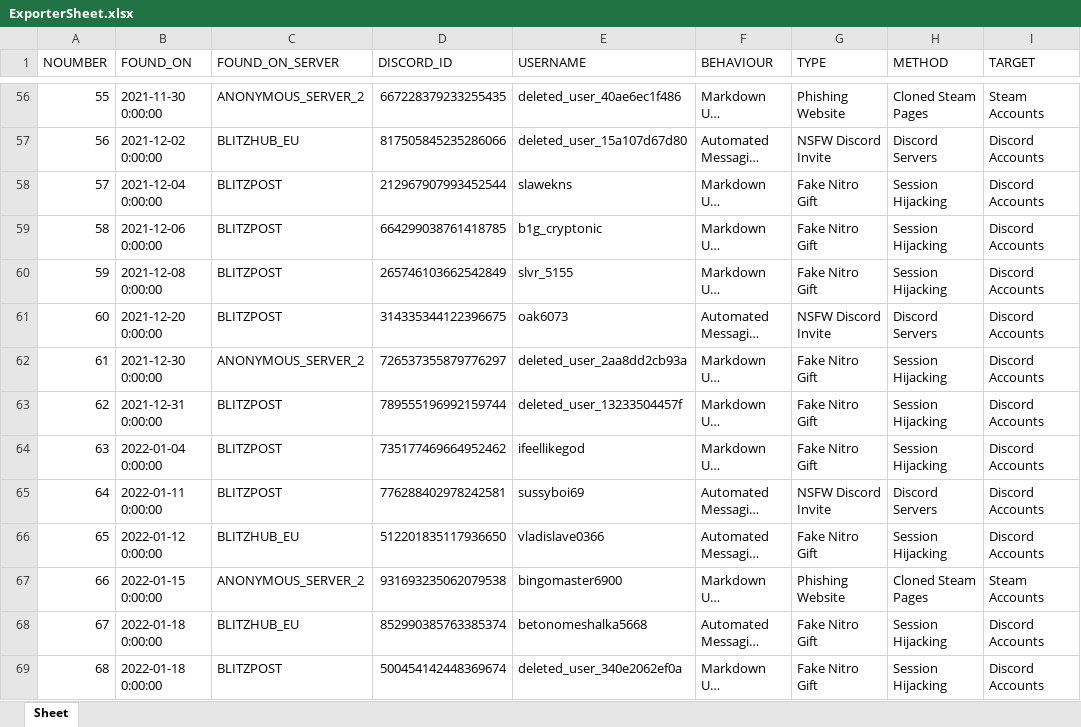
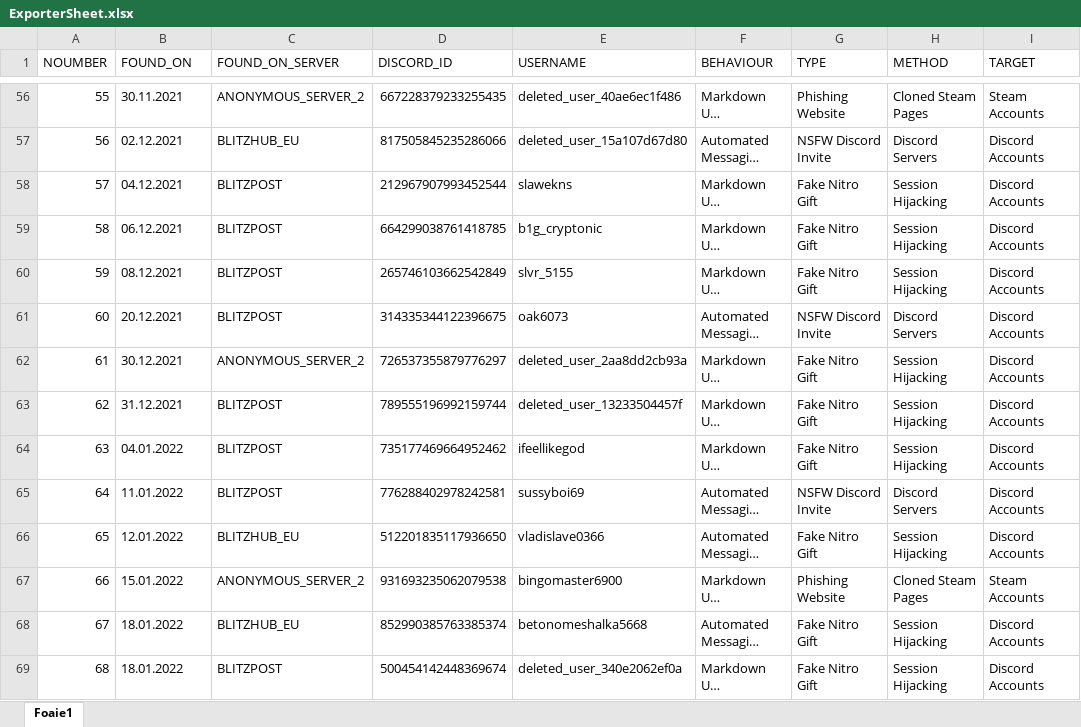
Before and after one commit to TheDARTProject/thedartproject.github.io, an Excel workbook: tools/ExporterSheet.xlsx, sheet Foaie1, drawn as a sheet; only a part is shown, gaps mark what is left out; long unchanged cells end in …; values as stored, in another font and other column widths than the file's, no cell formats; charts and pictures not drawn; the diff covers the shown part only; the diff names each change by its address in the sheet, - before the commit and + after, or states it on an @@ line.

```diff
--- a/tools/ExporterSheet.xlsx (sheet Foaie1)
+++ b/tools/ExporterSheet.xlsx (sheet Foaie1)
-sheet tab: Sheet
+sheet tab: Foaie1
-B56 (FOUND_ON): 2021-11-30 0:00:00
+B56 (FOUND_ON): 30.11.2021
-B57 (FOUND_ON): 2021-12-02 0:00:00
+B57 (FOUND_ON): 02.12.2021
-B58 (FOUND_ON): 2021-12-04 0:00:00
+B58 (FOUND_ON): 04.12.2021
-B59 (FOUND_ON): 2021-12-06 0:00:00
+B59 (FOUND_ON): 06.12.2021
-B60 (FOUND_ON): 2021-12-08 0:00:00
+B60 (FOUND_ON): 08.12.2021
-B61 (FOUND_ON): 2021-12-20 0:00:00
+B61 (FOUND_ON): 20.12.2021
-B62 (FOUND_ON): 2021-12-30 0:00:00
+B62 (FOUND_ON): 30.12.2021
-B63 (FOUND_ON): 2021-12-31 0:00:00
+B63 (FOUND_ON): 31.12.2021
-B64 (FOUND_ON): 2022-01-04 0:00:00
+B64 (FOUND_ON): 04.01.2022
-B65 (FOUND_ON): 2022-01-11 0:00:00
+B65 (FOUND_ON): 11.01.2022
-B66 (FOUND_ON): 2022-01-12 0:00:00
+B66 (FOUND_ON): 12.01.2022
-B67 (FOUND_ON): 2022-01-15 0:00:00
+B67 (FOUND_ON): 15.01.2022
-B68:B69 (FOUND_ON): 2022-01-18 0:00:00
+B68:B69 (FOUND_ON): 18.01.2022
```
Also changed, not shown: 381 added rows and 1388 edited cells elsewhere in this sheet, cell formats, charts or pictures, 4 other files.
